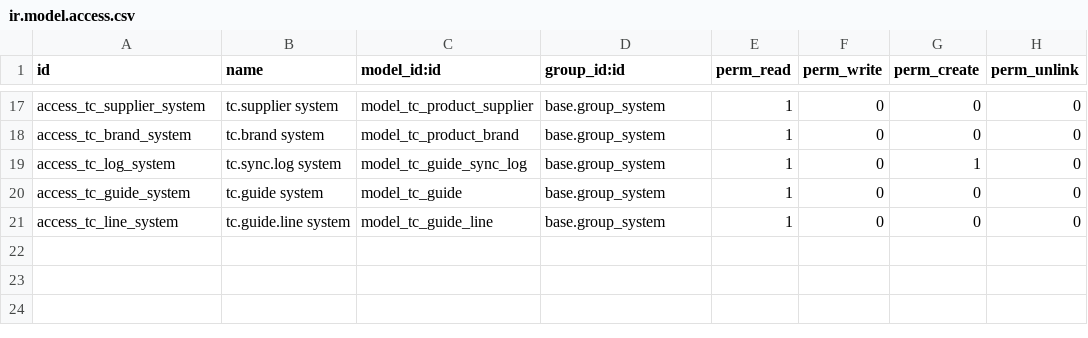
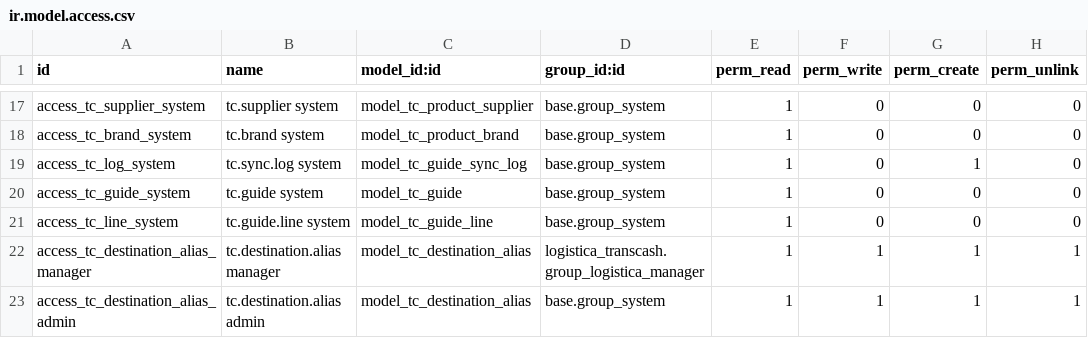
Before and after one commit to midrovom/theme_prime_custom, a CSV file: transcash_guias_api/security/ir.model.access.csv, drawn as a sheet; only a part is shown, gaps mark what is left out; the diff names each change by its address in the sheet, - before the commit and + after, or states it on an @@ line.

Commit message:
Logistica

```diff
--- a/transcash_guias_api/security/ir.model.access.csv
+++ b/transcash_guias_api/security/ir.model.access.csv
+row 22: access_tc_destination_alias_manager | tc.destination.alias manager | model_tc_destination_alias | logistica_transcash.group_logistica_manager | 1 | 1 | 1 | 1
+row 23: access_tc_destination_alias_admin | tc.destination.alias admin | model_tc_destination_alias | base.group_system | 1 | 1 | 1 | 1
```
Also changed, not shown: 16 other files.
